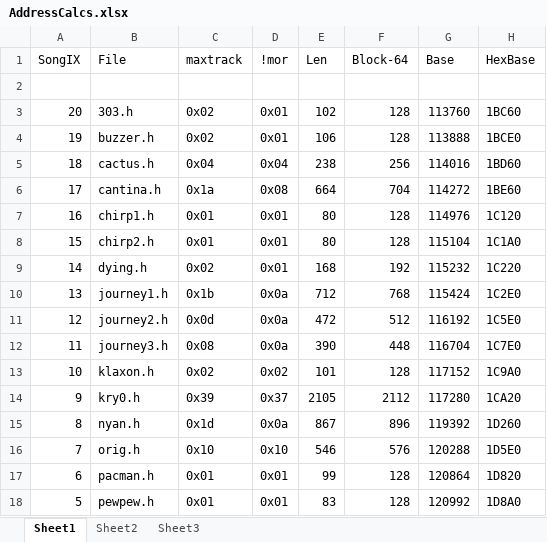
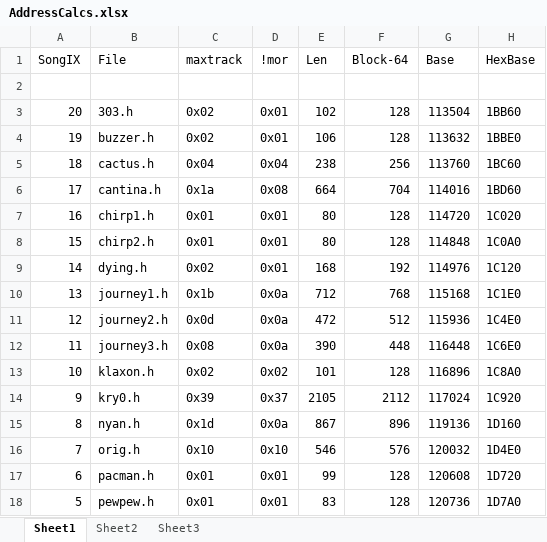
Before and after one commit to pyrodon/303Badge2012, an Excel workbook: SongData/AddressCalcs.xlsx, sheet Sheet1, drawn as a sheet; only a part is shown; values as stored, in another font and other column widths than the file's, no borders; the diff covers the shown part only; the diff names each change by its address in the sheet, - before the commit and + after, or states it on an @@ line.

```diff
--- a/SongData/AddressCalcs.xlsx (sheet Sheet1)
+++ b/SongData/AddressCalcs.xlsx (sheet Sheet1)
-G3 (Base): 113760
+G3 (Base): 113504
-H3 (HexBase): 1BC60
+H3 (HexBase): 1BB60
-G4 (Base): 113888
+G4 (Base): 113632
-H4 (HexBase): 1BCE0
+H4 (HexBase): 1BBE0
-G5 (Base): 114016
+G5 (Base): 113760
-H5 (HexBase): 1BD60
+H5 (HexBase): 1BC60
-G6 (Base): 114272
+G6 (Base): 114016
-H6 (HexBase): 1BE60
+H6 (HexBase): 1BD60
-G7 (Base): 114976
+G7 (Base): 114720
-H7 (HexBase): 1C120
+H7 (HexBase): 1C020
-G8 (Base): 115104
+G8 (Base): 114848
-H8 (HexBase): 1C1A0
+H8 (HexBase): 1C0A0
-G9 (Base): 115232
+G9 (Base): 114976
-H9 (HexBase): 1C220
+H9 (HexBase): 1C120
-G10 (Base): 115424
+G10 (Base): 115168
-H10 (HexBase): 1C2E0
+H10 (HexBase): 1C1E0
-G11 (Base): 116192
+G11 (Base): 115936
-H11 (HexBase): 1C5E0
+H11 (HexBase): 1C4E0
-G12 (Base): 116704
+G12 (Base): 116448
-H12 (HexBase): 1C7E0
+H12 (HexBase): 1C6E0
-G13 (Base): 117152
+G13 (Base): 116896
-H13 (HexBase): 1C9A0
+H13 (HexBase): 1C8A0
-G14 (Base): 117280
+G14 (Base): 117024
-H14 (HexBase): 1CA20
+H14 (HexBase): 1C920
-G15 (Base): 119392
+G15 (Base): 119136
-H15 (HexBase): 1D260
+H15 (HexBase): 1D160
-G16 (Base): 120288
+G16 (Base): 120032
-H16 (HexBase): 1D5E0
+H16 (HexBase): 1D4E0
-G17 (Base): 120864
+G17 (Base): 120608
-H17 (HexBase): 1D820
+H17 (HexBase): 1D720
-G18 (Base): 120992
+G18 (Base): 120736
-H18 (HexBase): 1D8A0
+H18 (HexBase): 1D7A0
```
Also changed, not shown: 4 added rows, 1 removed row and 8 edited cells elsewhere in this sheet, 25 other files.
